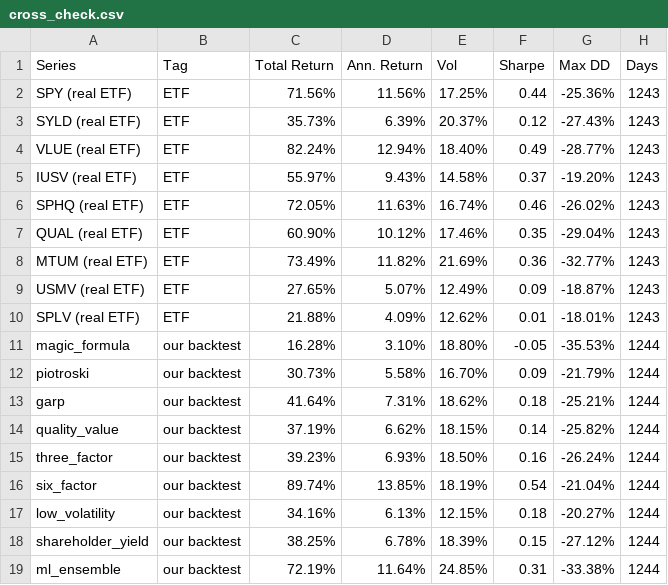
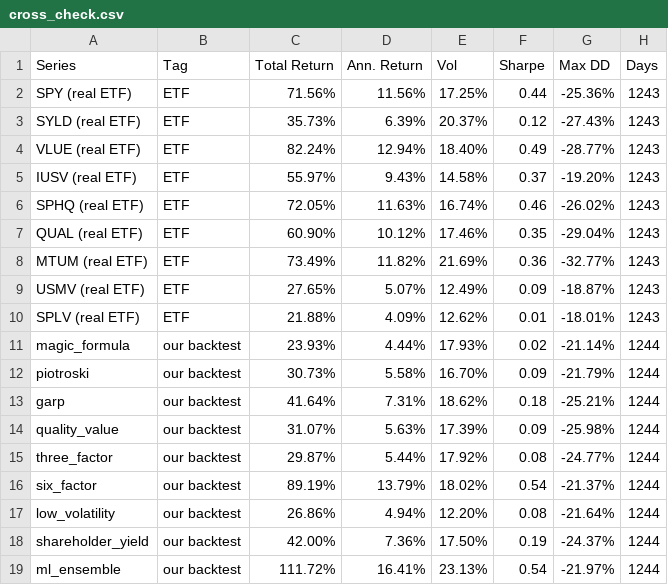
Before and after one commit to mfish324/factor_investing, a CSV file: results/comprehensive_2026-07-18/etf_cross_check/cross_check.csv, drawn as a sheet.

```diff
--- a/results/comprehensive_2026-07-18/etf_cross_check/cross_check.csv
+++ b/results/comprehensive_2026-07-18/etf_cross_check/cross_check.csv
@@ -10,10 +10,10 @@ USMV (real ETF),ETF,27.65%,5.07%,12.49%,0.09,-18.87%,1243
 SPLV (real ETF),ETF,21.88%,4.09%,12.62%,0.01,-18.01%,1243
-magic_formula,our backtest,16.28%,3.10%,18.80%,-0.05,-35.53%,1244
+magic_formula,our backtest,23.93%,4.44%,17.93%,0.02,-21.14%,1244
 piotroski,our backtest,30.73%,5.58%,16.70%,0.09,-21.79%,1244
 garp,our backtest,41.64%,7.31%,18.62%,0.18,-25.21%,1244
-quality_value,our backtest,37.19%,6.62%,18.15%,0.14,-25.82%,1244
-three_factor,our backtest,39.23%,6.93%,18.50%,0.16,-26.24%,1244
-six_factor,our backtest,89.74%,13.85%,18.19%,0.54,-21.04%,1244
-low_volatility,our backtest,34.16%,6.13%,12.15%,0.18,-20.27%,1244
-shareholder_yield,our backtest,38.25%,6.78%,18.39%,0.15,-27.12%,1244
-ml_ensemble,our backtest,72.19%,11.64%,24.85%,0.31,-33.38%,1244
+quality_value,our backtest,31.07%,5.63%,17.39%,0.09,-25.98%,1244
+three_factor,our backtest,29.87%,5.44%,17.92%,0.08,-24.77%,1244
+six_factor,our backtest,89.19%,13.79%,18.02%,0.54,-21.37%,1244
+low_volatility,our backtest,26.86%,4.94%,12.20%,0.08,-21.64%,1244
+shareholder_yield,our backtest,42.00%,7.36%,17.50%,0.19,-24.37%,1244
+ml_ensemble,our backtest,111.72%,16.41%,23.13%,0.54,-21.97%,1244
```
Also changed, not shown: results/comprehensive_2026-07-18/etf_cross_check/pairwise.csv, 12 other files.
